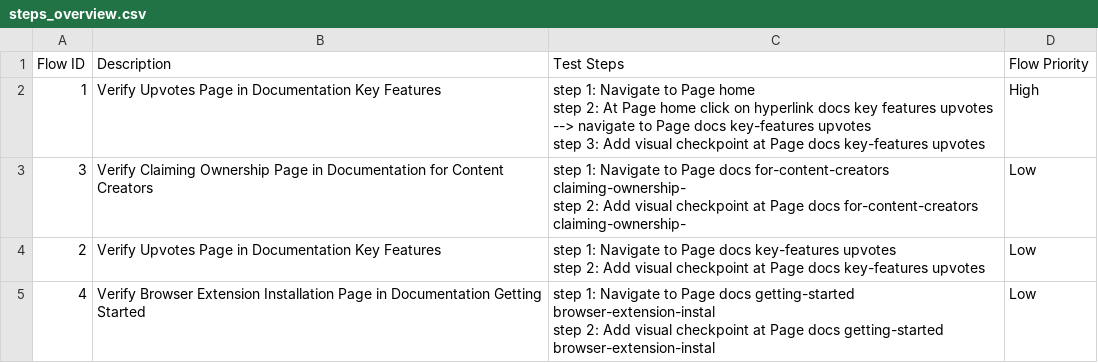
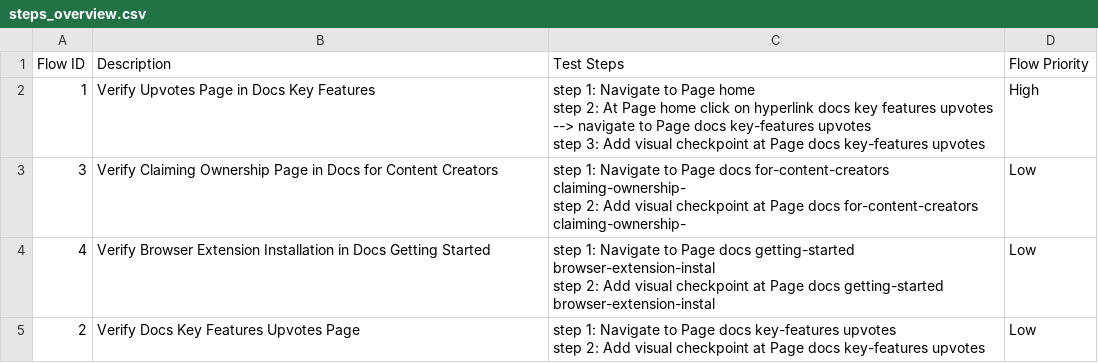
Before and after one commit to locthn/edit-environment-qa, a CSV file: Test Steps/steps_overview.csv, drawn as a sheet.

```diff
--- a/Test Steps/steps_overview.csv
+++ b/Test Steps/steps_overview.csv
@@ -1,10 +1,10 @@
 Flow ID,Description,Test Steps,Flow Priority
-1,Verify Upvotes Page in Documentation Key Features,"step 1: Navigate to Page home
-step 2: At Page home click on hyperlink docs key features upvotes --> navigate to Page docs key-features upvotes
-step 3: Add visual checkpoint at Page docs key-features upvotes",High
-3,Verify Claiming Ownership Page in Documentation for Content Creators,"step 1: Navigate to Page docs for-content-creators claiming-ownership-
-step 2: Add visual checkpoint at Page docs for-content-creators claiming-ownership-",Low
-2,Verify Upvotes Page in Documentation Key Features,"step 1: Navigate to Page docs key-features upvotes
-step 2: Add visual checkpoint at Page docs key-features upvotes",Low
-4,Verify Browser Extension Installation Page in Documentation Getting Started,"step 1: Navigate to Page docs getting-started browser-extension-instal
-step 2: Add visual checkpoint at Page docs getting-started browser-extension-instal",Low
+1,Verify Upvotes Page in Docs Key Features,"step 1: Navigate to Page home
+step 2: At Page home click on hyperlink docs key features upvotes --> navigate to Page docs key-features upvotes
+step 3: Add visual checkpoint at Page docs key-features upvotes",High
+3,Verify Claiming Ownership Page in Docs for Content Creators,"step 1: Navigate to Page docs for-content-creators claiming-ownership-
+step 2: Add visual checkpoint at Page docs for-content-creators claiming-ownership-",Low
+4,Verify Browser Extension Installation in Docs Getting Started,"step 1: Navigate to Page docs getting-started browser-extension-instal
+step 2: Add visual checkpoint at Page docs getting-started browser-extension-instal",Low
+2,Verify Docs Key Features Upvotes Page,"step 1: Navigate to Page docs key-features upvotes
+step 2: Add visual checkpoint at Page docs key-features upvotes",Low
```
Also changed, not shown: 15 other files.
